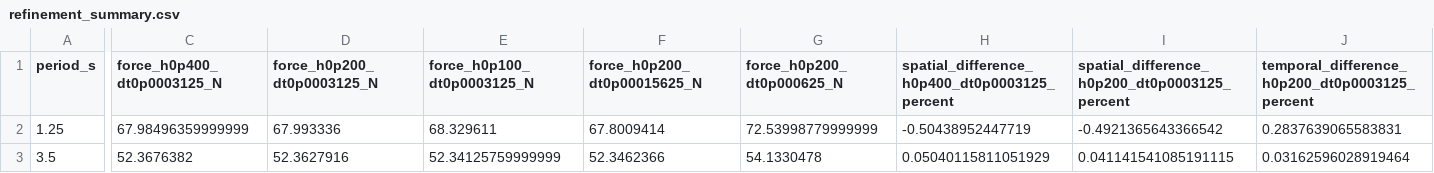
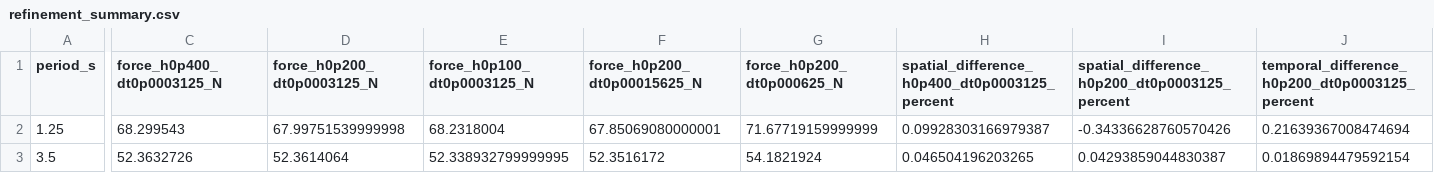
Before and after one commit to SMI-Lab-Inha/CableDyn, a CSV file: validation/experiments/bergdahl/refinement_summary.csv, drawn as a sheet; only a part is shown, gaps mark what is left out; the diff covers the shown part only; the diff names each change by its address in the sheet, - before the commit and + after, or states it on an @@ line.

```diff
--- a/validation/experiments/bergdahl/refinement_summary.csv
+++ b/validation/experiments/bergdahl/refinement_summary.csv
-C2 (force_h0p400_dt0p0003125_N): 67.98496359999999
+C2 (force_h0p400_dt0p0003125_N): 68.299543
-D2 (force_h0p200_dt0p0003125_N): 67.993336
+D2 (force_h0p200_dt0p0003125_N): 67.99751539999998
-E2 (force_h0p100_dt0p0003125_N): 68.329611
+E2 (force_h0p100_dt0p0003125_N): 68.2318004
-F2 (force_h0p200_dt0p00015625_N): 67.8009414
+F2 (force_h0p200_dt0p00015625_N): 67.85069080000001
-G2 (force_h0p200_dt0p000625_N): 72.53998779999999
+G2 (force_h0p200_dt0p000625_N): 71.67719159999999
-H2: -0.50438952447719
+H2: 0.09928303166979387
-I2: -0.4921365643366542
+I2: -0.34336628760570426
-J2: 0.2837639065583831
+J2: 0.21639367008474694
-C3 (force_h0p400_dt0p0003125_N): 52.3676382
+C3 (force_h0p400_dt0p0003125_N): 52.3632726
-D3 (force_h0p200_dt0p0003125_N): 52.3627916
+D3 (force_h0p200_dt0p0003125_N): 52.3614064
-E3 (force_h0p100_dt0p0003125_N): 52.34125759999999
+E3 (force_h0p100_dt0p0003125_N): 52.338932799999995
-F3 (force_h0p200_dt0p00015625_N): 52.3462366
+F3 (force_h0p200_dt0p00015625_N): 52.3516172
-G3 (force_h0p200_dt0p000625_N): 54.1330478
+G3 (force_h0p200_dt0p000625_N): 54.1821924
-H3: 0.05040115811051929
+H3: 0.046504196203265
-I3: 0.041141541085191115
+I3: 0.04293859044830387
-J3: 0.03162596028919464
+J3: 0.01869894479592154
```
Also changed, not shown: 2 edited cells elsewhere in this file, validation/experiments/bergdahl/comparison_summary.csv, 5 other files.
